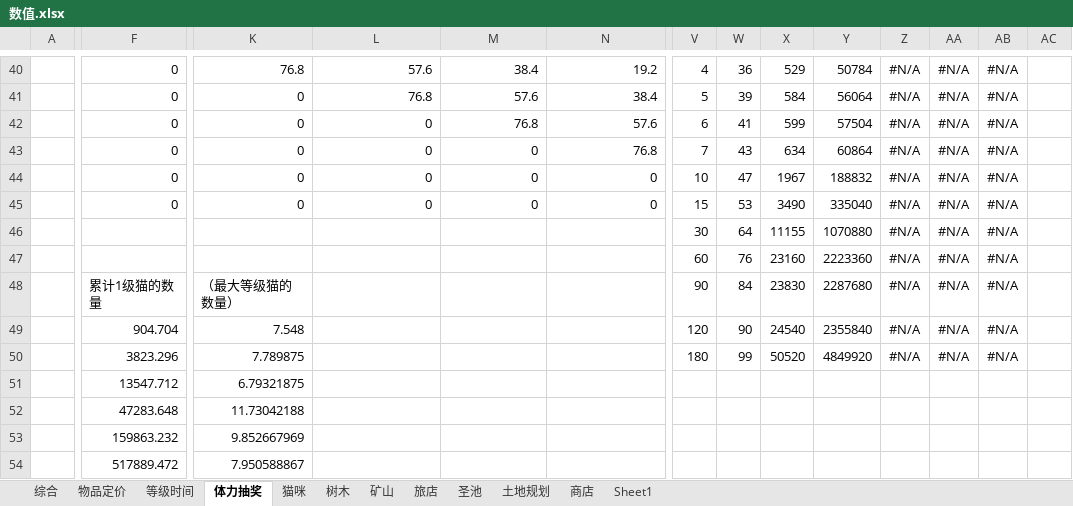
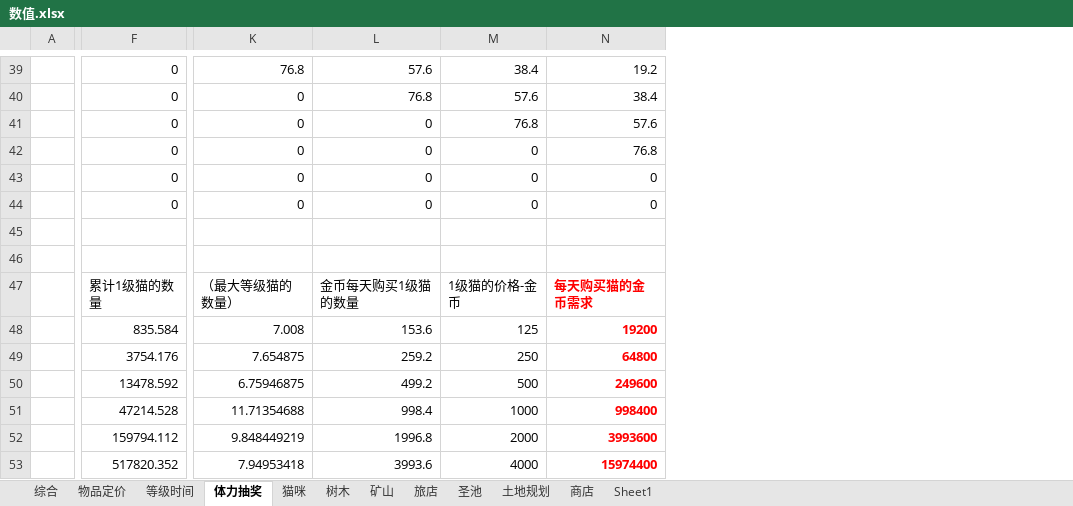
Before and after one commit to sungy450656977/xiuxian, an Excel workbook: 王者喵喵/数值.xlsx, sheet 体力抽奖, drawn as a sheet; only a part is shown, gaps mark what is left out; values as stored, in another font and other column widths than the file's, no borders; removed rows and columns are numbered as before the commit, all else as after; rows hold the shown columns only; the diff covers the shown part only; the diff names each change by its address in the sheet, - before the commit and + after, or states it on an @@ line.

```diff
--- a/王者喵喵/数值.xlsx (sheet 体力抽奖)
+++ b/王者喵喵/数值.xlsx (sheet 体力抽奖)
-column V, rows 40-48: 4 | 5 | 6 | 7 | 10 | 15 | 30 | 60 | 90; row 50: 180
-column W, rows 40-48: 36 | 39 | 41 | 43 | 47 | 53 | 64 | 76 | 84; row 50: 99
-column X, rows 40-48: 529 | 584 | 599 | 634 | 1967 | 3490 | 11155 | 23160 | 23830; row 50: 50520
-column Y, rows 40-48: 50784 | 56064 | 57504 | 60864 | 188832 | 335040 | 1070880 | 2223360 | 2287680; row 50: 4849920
-column Z, rows 40-48: all #N/A; row 50: #N/A
-column AA, rows 40-48: all #N/A; row 50: #N/A
-column AB, rows 40-48: all #N/A; row 50: #N/A
-column AC, empty
-row 45:  |  |  |  |  |  | 30 | 64 | 11155 | 1070880 | #N/A | #N/A | #N/A
+row 45: (empty)
-row 46:  |  |  |  |  |  | 60 | 76 | 23160 | 2223360 | #N/A | #N/A | #N/A
+row 46: (empty)
-L47: (empty)
+L47: 金币每天购买1级猫的数量
-M47: (empty)
+M47: 1级猫的价格-金币
-N47: (empty)
+N47: 每天购买猫的金币需求
-row 49:  | 904.704 | 7.548 |  |  |  | 120 | 90 | 24540 | 2355840 | #N/A | #N/A | #N/A
+row 48:  | 835.584 | 7.008 | 153.6 | 125 | 19200
-F49: 3823.296
+F49: 3754.176
-K49: 7.789875
+K49: 7.654875
-L49: (empty)
+L49: 259.2
-M49: (empty)
+M49: 250
-N49: (empty)
+N49: 64800
-F50: 13547.712
+F50: 13478.592
-K50: 6.79321875
+K50: 6.75946875
-L50: (empty)
+L50: 499.2
-M50: (empty)
+M50: 500
-N50: (empty)
+N50: 249600
-F51: 47283.648
+F51: 47214.528
-K51: 11.73042188
+K51: 11.71354688
-L51: (empty)
+L51: 998.4
-M51: (empty)
+M51: 1000
-N51: (empty)
+N51: 998400
-F52: 159863.232
+F52: 159794.112
-K52: 9.852667969
+K52: 9.848449219
-L52: (empty)
+L52: 1996.8
-M52: (empty)
+M52: 2000
-N52: (empty)
+N52: 3993600
-F53: 517889.472
+F53: 517820.352
-K53: 7.950588867
+K53: 7.94953418
-L53: (empty)
+L53: 3993.6
-M53: (empty)
+M53: 4000
-N53: (empty)
+N53: 15974400
```
Also changed, not shown: 1 removed row, 47 removed columns and 142 edited cells elsewhere in this sheet, sheet 商店, sheet 圣池, formulas that keep their value, charts or pictures.
